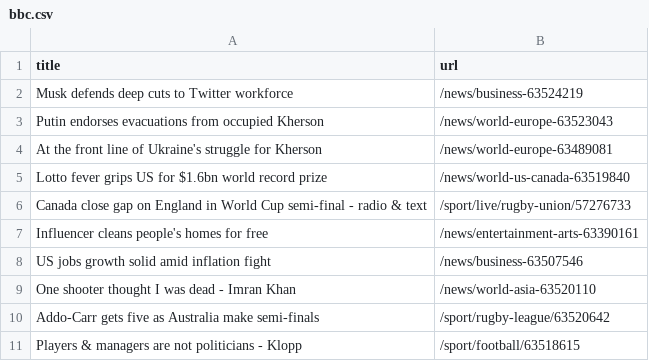
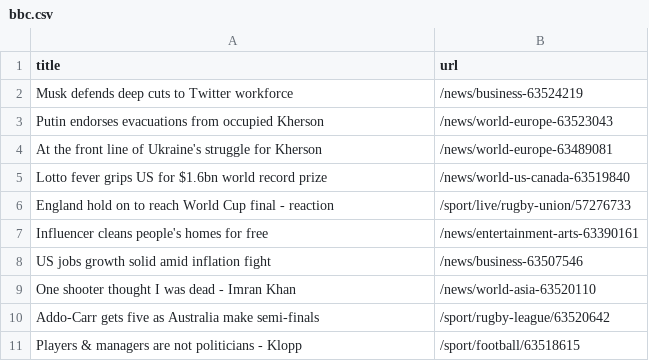
Before and after one commit to cpohkwan/automatic-scraper-bbc, a CSV file: bbc.csv, drawn as a sheet; only a part is shown.

```diff
--- a/bbc.csv
+++ b/bbc.csv
@@ -5,3 +5,3 @@ At the front line of Ukraine's struggle for Kherson,/news/world-europe-63489081
 Lotto fever grips US for $1.6bn world record prize,/news/world-us-canada-63519840
-Canada close gap on England in World Cup semi-final - radio & text,/sport/live/rugby-union/57276733
+England hold on to reach World Cup final - reaction,/sport/live/rugby-union/57276733
 Influencer cleans people's homes for free,/news/entertainment-arts-63390161
```
